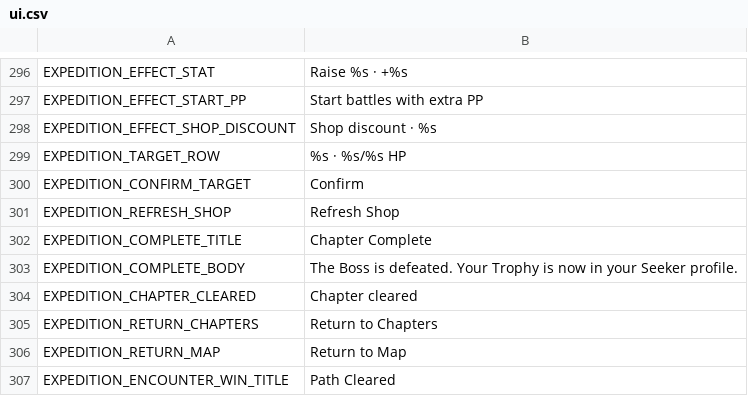
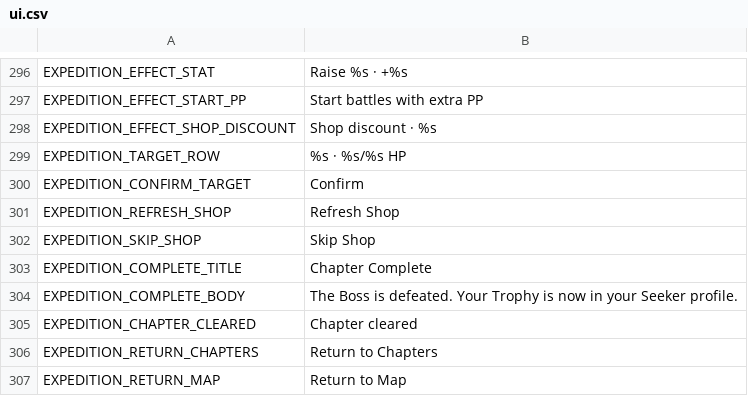
Before and after one commit to ryansetia1/Scanima, a CSV file: game/locales/ui.csv, drawn as a sheet; only a part is shown, gaps mark what is left out; the shorter side is filled out with more unchanged rows; the diff names each change by its address in the sheet, - before the commit and + after, or states it on an @@ line.

Commit message:
Implement 'shop-skip' option in expedition mechanics. Introduced a new feature allowing players to skip shop interactions without spending Tokens, enhancing expedition flow. Updated related UI elements and documentation to reflect this addition. Improved validation to prevent misuse of the skip option and ensured proper functionality through comprehensive testing.

```diff
--- a/game/locales/ui.csv
+++ b/game/locales/ui.csv
+row 302: EXPEDITION_SKIP_SHOP | Skip Shop
```
Also changed, not shown: 13 other files.
